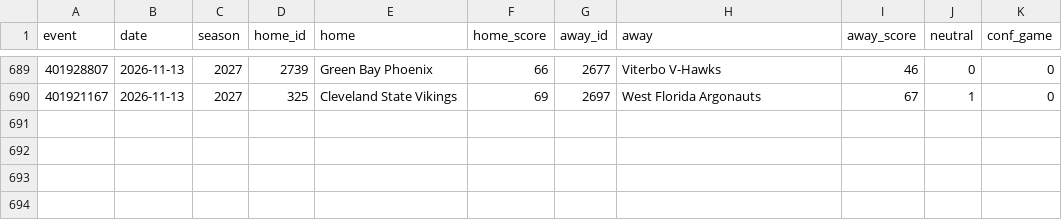
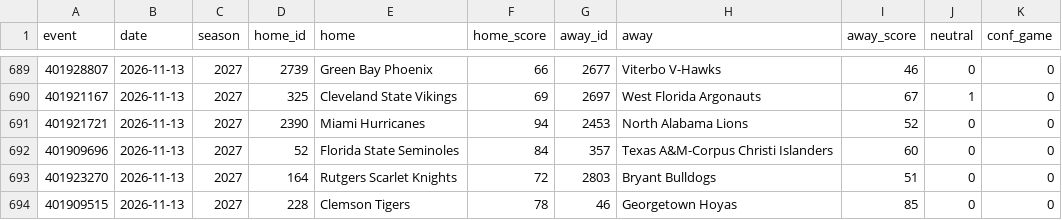
Before and after one commit to jlwin1995-alt/CBB, a CSV file: data/raw/games_2027.csv, drawn as a sheet; only a part is shown, gaps mark what is left out.

```diff
--- a/data/raw/games_2027.csv
+++ b/data/raw/games_2027.csv
@@ -690 +690,5 @@ event,date,season,home_id,home,home_score,away_id,away,away_score,neutral,conf_g
 401921167,2026-11-13,2027,325,Cleveland State Vikings,69,2697,West Florida Argonauts,67,1,0
+401921721,2026-11-13,2027,2390,Miami Hurricanes,94,2453,North Alabama Lions,52,0,0
+401909696,2026-11-13,2027,52,Florida State Seminoles,84,357,Texas A&M-Corpus Christi Islanders,60,0,0
+401923270,2026-11-13,2027,164,Rutgers Scarlet Knights,72,2803,Bryant Bulldogs,51,0,0
+401909515,2026-11-13,2027,228,Clemson Tigers,78,46,Georgetown Hoyas,85,0,0
```
Also changed, not shown: data/log/lines_graded.csv, data/raw/schedule.csv, 4 other files.
